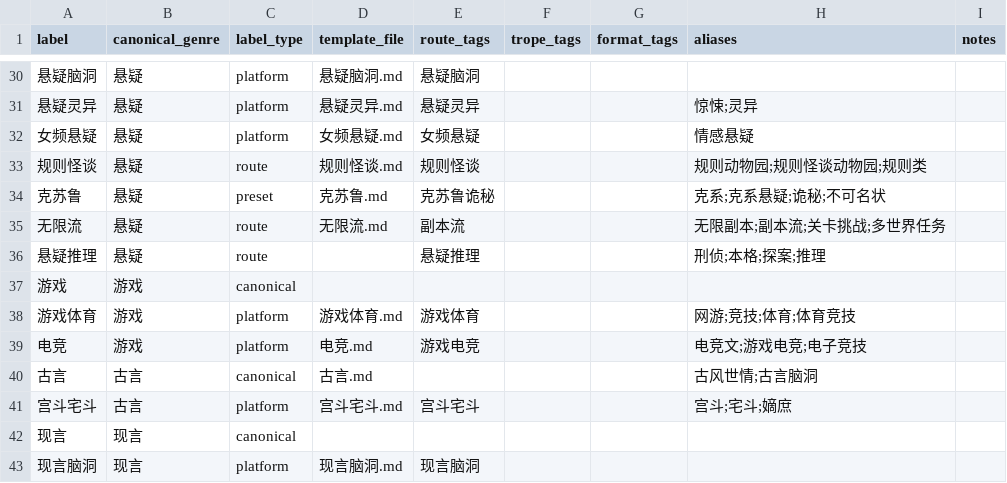
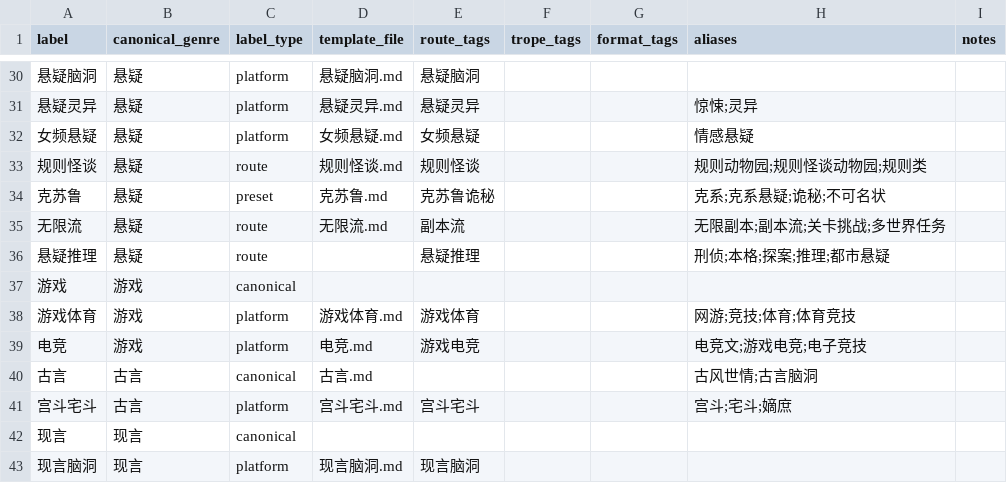
Before and after one commit to Killuazyt/novel-writer-codex, a CSV file: references/taxonomy/genre-index.csv, drawn as a sheet; only a part is shown, gaps mark what is left out.

```diff
--- a/references/taxonomy/genre-index.csv
+++ b/references/taxonomy/genre-index.csv
@@ -35,3 +35,3 @@ label,canonical_genre,label_type,template_file,route_tags,trope_tags,format_tags
 无限流,悬疑,route,无限流.md,副本流,,,无限副本;副本流;关卡挑战;多世界任务,
-悬疑推理,悬疑,route,,悬疑推理,,,刑侦;本格;探案;推理,
+悬疑推理,悬疑,route,,悬疑推理,,,刑侦;本格;探案;推理;都市悬疑,
 游戏,游戏,canonical,,,,,,
```
Also changed, not shown: references/csv/题材与调性推理.csv, 36 other files.
